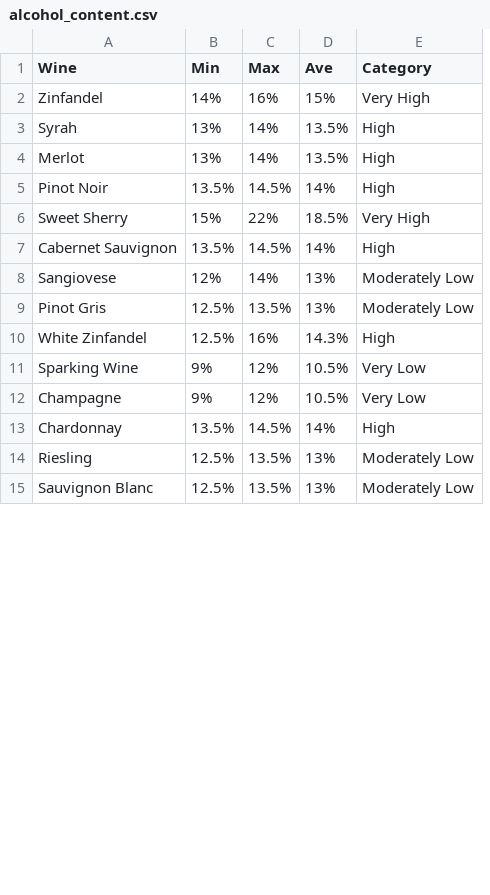
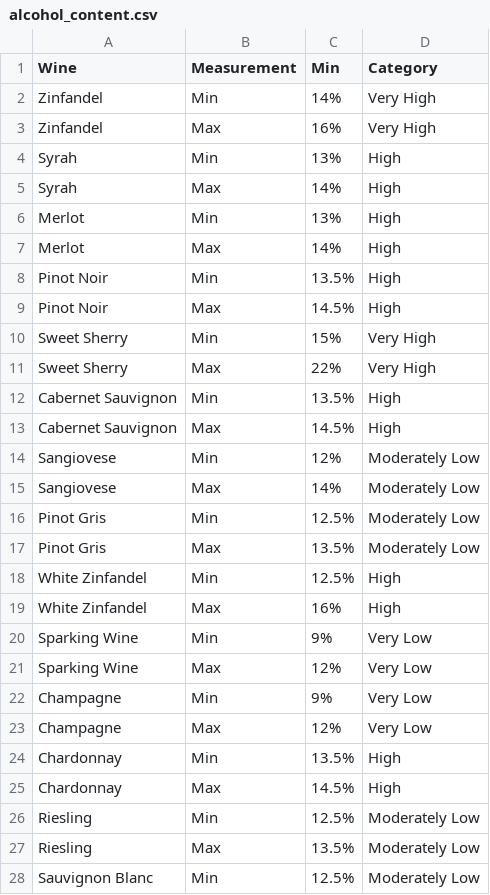
Before and after one commit to itsashleyooi/AllAboutAlcoholandWine, a CSV file: data/alcohol_content.csv, drawn as a sheet; only a part is shown; removed rows and columns are numbered as before the commit, all else as after; the diff covers the shown part only; the diff names each change by its address in the sheet, - before the commit and + after, or states it on an @@ line.

Commit message:
Add files via upload

```diff
--- a/data/alcohol_content.csv
+++ b/data/alcohol_content.csv
+column B (Measurement), row 2: Min; row 4: Min; row 6: Min; row 8: Min; row 10: Min; row 12: Min; row 14: Min; row 16: Min; row 18: Min; row 20: Min; row 22: Min; row 24: Min; row 26: Min; row 28: Min
-column C (Max), rows 2-15: 16% | 14% | 14% | 14.5% | 22% | 14.5% | 14% | 13.5% | 16% | 12% | 12% | 14.5% | 13.5% | 13.5%
-column D (Ave), rows 2-15: 15% | 13.5% | 13.5% | 14% | 18.5% | 14% | 13% | 13% | 14.3% | 10.5% | 10.5% | 14% | 13% | 13%
+row 3: Zinfandel | Max | 16% | Very High
+row 5: Syrah | Max | 14% | High
+row 7: Merlot | Max | 14% | High
+row 9: Pinot Noir | Max | 14.5% | High
+row 11: Sweet Sherry | Max | 22% | Very High
+row 13: Cabernet Sauvignon | Max | 14.5% | High
+row 15: Sangiovese | Max | 14% | Moderately Low
+row 17: Pinot Gris | Max | 13.5% | Moderately Low
+row 19: White Zinfandel | Max | 16% | High
+row 21: Sparking Wine | Max | 12% | Very Low
+row 23: Champagne | Max | 12% | Very Low
+row 25: Chardonnay | Max | 14.5% | High
+row 27: Riesling | Max | 13.5% | Moderately Low
```
Also changed, not shown: 2 added rows elsewhere in this file.
